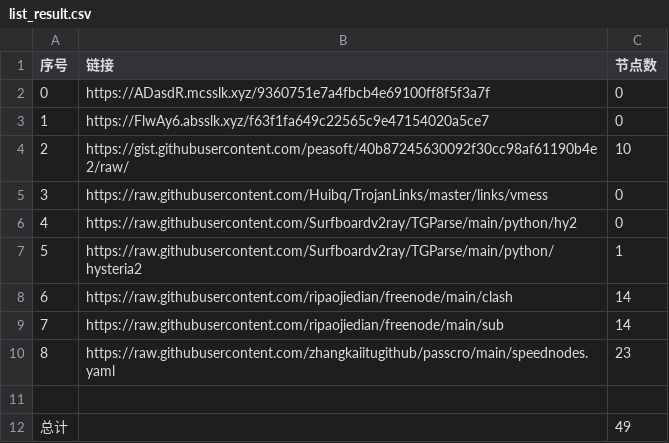
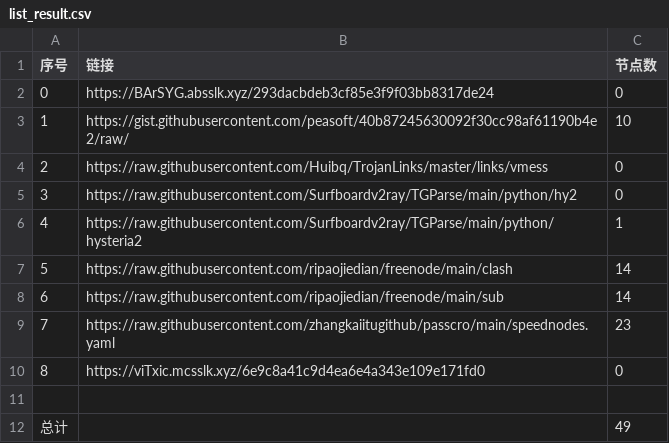
Before and after one commit to starsdream666/NoMoreWalls, a CSV file: list_result.csv, drawn as a sheet; removed rows and columns are numbered as before the commit, all else as after; the diff names each change by its address in the sheet, - before the commit and + after, or states it on an @@ line.

```diff
--- a/list_result.csv
+++ b/list_result.csv
-B2 (链接): https://ADasdR.mcsslk.xyz/9360751e7a4fbcb4e69100ff8f5f3a7f
+B2 (链接): https://BArSYG.absslk.xyz/293dacbdeb3cf85e3f9f03bb8317de24
-row 3: 1 | https://FlwAy6.absslk.xyz/f63f1fa649c22565c9e47154020a5ce7 | 0
@@ column A (序号) renumbered between rows 3 and 9 @@
+row 10: 8 | https://viTxic.mcsslk.xyz/6e9c8a41c9d4ea6e4a343e109e171fd0 | 0
```
Also changed, not shown: 4 other files.
